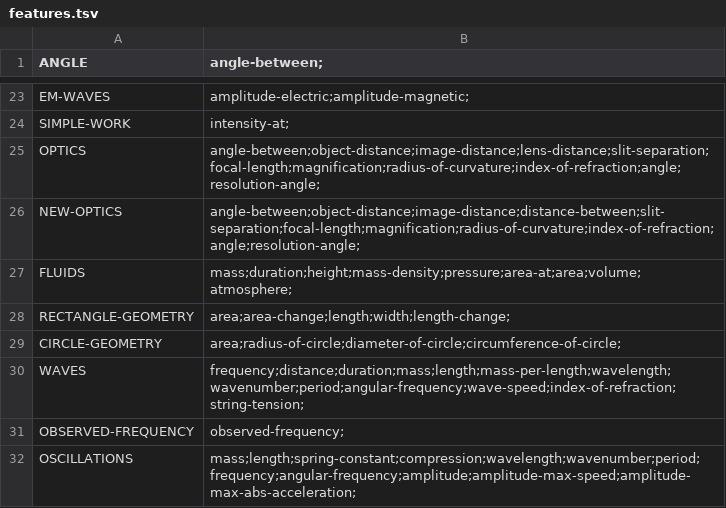
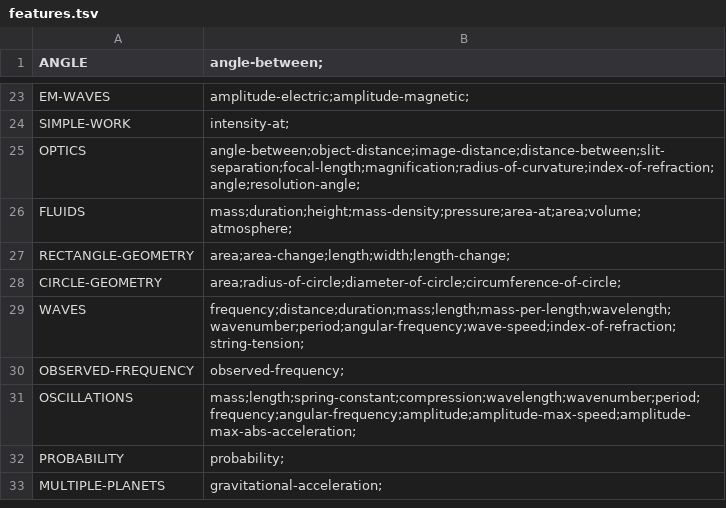
Before and after one commit to bvds/andes, a TSV file: KB/features.tsv, drawn as a sheet; only a part is shown, gaps mark what is left out; the shorter side is filled out with more unchanged rows.

Commit message:
replace lens-distance with generic distance-between, Bug #799

```diff
--- a/KB/features.tsv
+++ b/KB/features.tsv
@@ -24,4 +24,3 @@ EM-WAVES	amplitude-electric;amplitude-magnetic;
 SIMPLE-WORK	intensity-at;
-OPTICS	angle-between;object-distance;image-distance;lens-distance;slit-separation;focal-length;magnification;radius-of-curvature;index-of-refraction;angle;resolution-angle;
-NEW-OPTICS	angle-between;object-distance;image-distance;distance-between;slit-separation;focal-length;magnification;radius-of-curvature;index-of-refraction;angle;resolution-angle;
+OPTICS	angle-between;object-distance;image-distance;distance-between;slit-separation;focal-length;magnification;radius-of-curvature;index-of-refraction;angle;resolution-angle;
 FLUIDS	mass;duration;height;mass-density;pressure;area-at;area;volume;atmosphere;
```
Also changed, not shown: KB/scalars.tsv, 2 other files.
